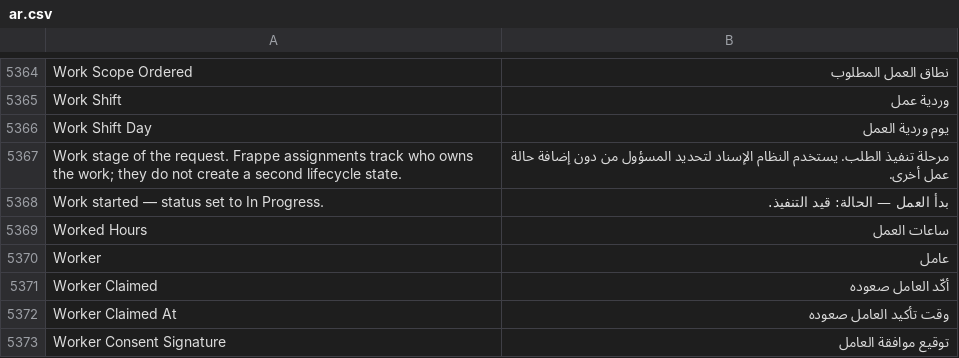
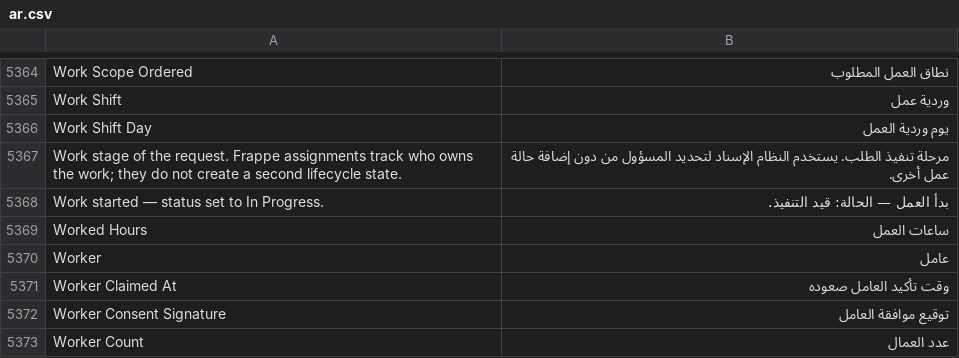
Before and after one commit to iabodysa/apex, a CSV file: apex/translations/ar.csv, drawn as a sheet; only a part is shown, gaps mark what is left out; the shorter side is filled out with more unchanged rows.

```diff
--- a/apex/translations/ar.csv
+++ b/apex/translations/ar.csv
@@ -5370,3 +5370,2 @@ Worked Hours,ساعات العمل
 Worker,عامل
-Worker Claimed,أكّد العامل صعوده
 Worker Claimed At,وقت تأكيد العامل صعوده
```
Also changed, not shown: 46 other files.
